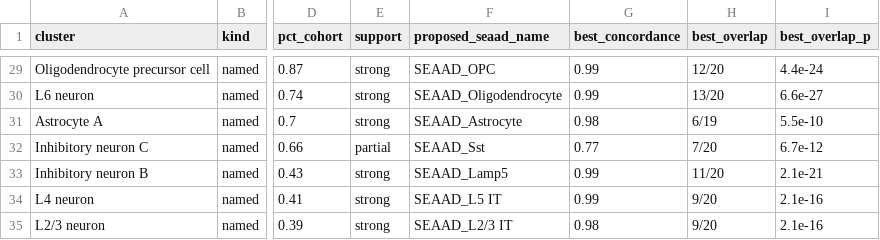
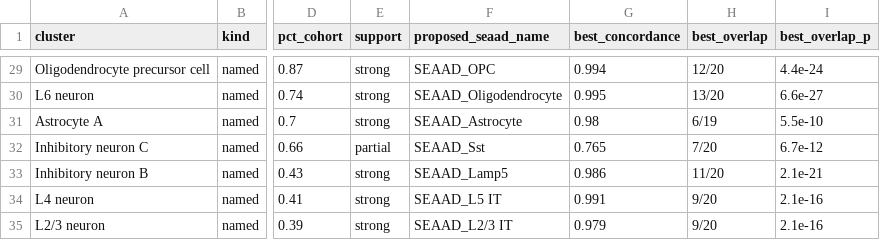
Before and after one commit to UW-BRaIN-lab/cosmx-utilities, a CSV file: pipeline/reference/denovo_annotations/stage4_k21_seaad_markers.csv, drawn as a sheet; only a part is shown, gaps mark what is left out; the diff covers the shown part only; the diff names each change by its address in the sheet, - before the commit and + after, or states it on an @@ line.

```diff
--- a/pipeline/reference/denovo_annotations/stage4_k21_seaad_markers.csv
+++ b/pipeline/reference/denovo_annotations/stage4_k21_seaad_markers.csv
-G29 (best_concordance): 0.99
+G29 (best_concordance): 0.994
-G30 (best_concordance): 0.99
+G30 (best_concordance): 0.995
-G32 (best_concordance): 0.77
+G32 (best_concordance): 0.765
-G33 (best_concordance): 0.99
+G33 (best_concordance): 0.986
-G34 (best_concordance): 0.99
+G34 (best_concordance): 0.991
-G35 (best_concordance): 0.98
+G35 (best_concordance): 0.979
```
Also changed, not shown: 34 edited cells elsewhere in this file, 1 other file.
